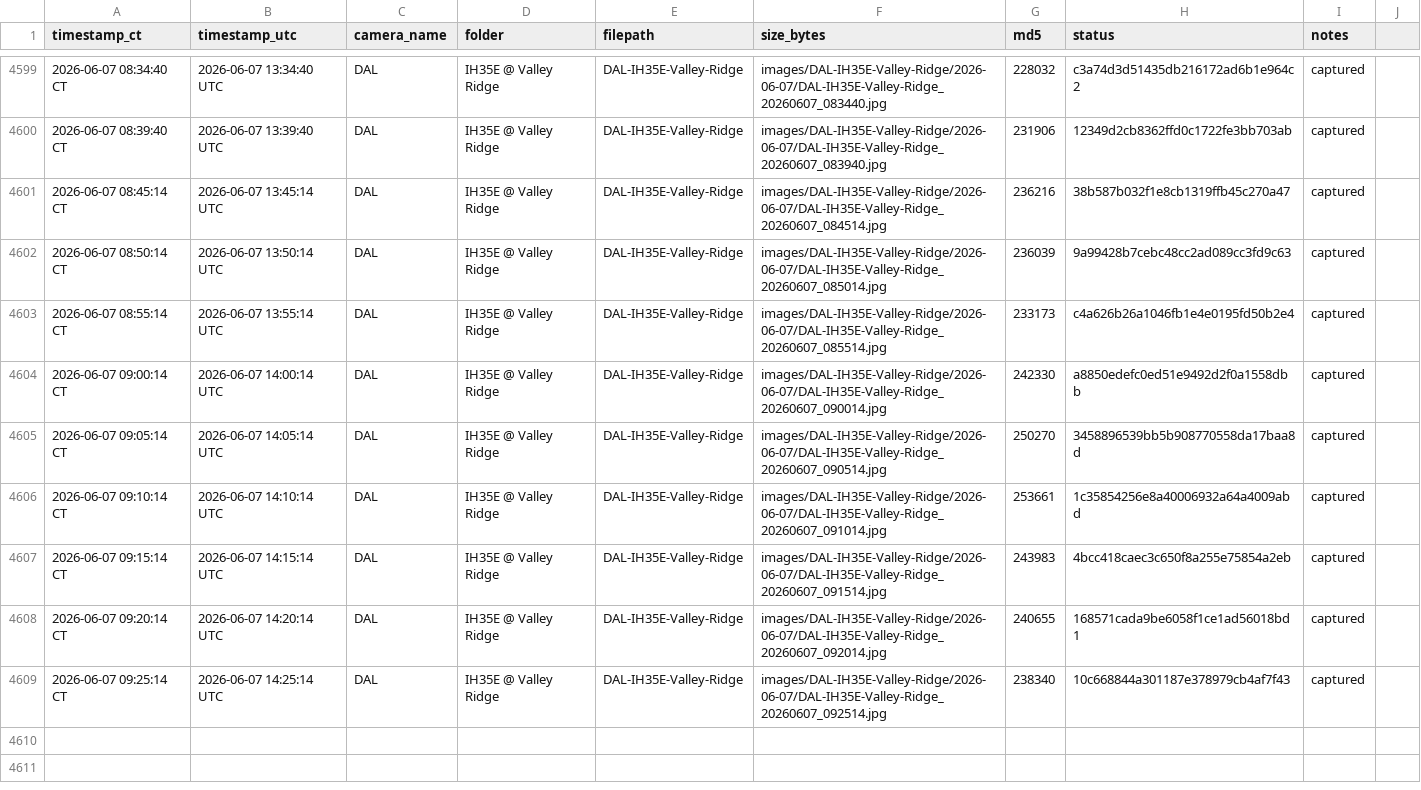
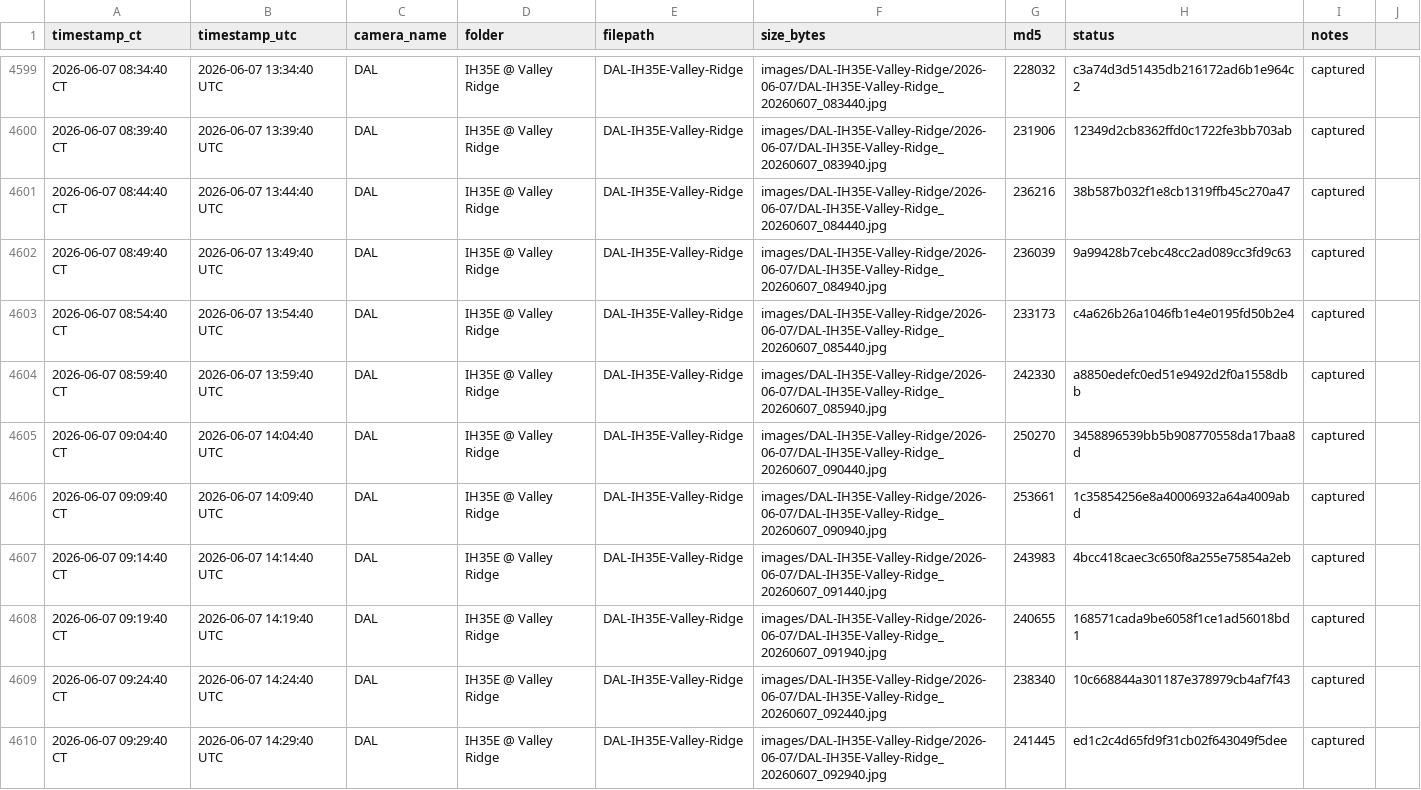
Before and after one commit to aifornsb/txdot-cameras, a CSV file: summary.csv, drawn as a sheet; only a part is shown, gaps mark what is left out.

Commit message:
IH35E Valley Ridge — 2026-06-07 14:29 UTC

```diff
--- a/summary.csv
+++ b/summary.csv
@@ -4600,10 +4600,11 @@ timestamp_ct,timestamp_utc,camera_name,folder,filepath,size_bytes,md5,status,not
 2026-06-07 08:39:40 CT,2026-06-07 13:39:40 UTC,DAL,IH35E @ Valley Ridge,DAL-IH35E-Valley-Ridge,images/DAL-IH35E-Valley-Ridge/2026-06-07/DAL-IH35E-Valley-Ridge_20260607_083940.jpg,231906,12349d2cb8362ffd0c1722fe3bb703ab,captured,
-2026-06-07 08:45:14 CT,2026-06-07 13:45:14 UTC,DAL,IH35E @ Valley Ridge,DAL-IH35E-Valley-Ridge,images/DAL-IH35E-Valley-Ridge/2026-06-07/DAL-IH35E-Valley-Ridge_20260607_084514.jpg,236216,38b587b032f1e8cb1319ffb45c270a47,captured,
-2026-06-07 08:50:14 CT,2026-06-07 13:50:14 UTC,DAL,IH35E @ Valley Ridge,DAL-IH35E-Valley-Ridge,images/DAL-IH35E-Valley-Ridge/2026-06-07/DAL-IH35E-Valley-Ridge_20260607_085014.jpg,236039,9a99428b7cebc48cc2ad089cc3fd9c63,captured,
-2026-06-07 08:55:14 CT,2026-06-07 13:55:14 UTC,DAL,IH35E @ Valley Ridge,DAL-IH35E-Valley-Ridge,images/DAL-IH35E-Valley-Ridge/2026-06-07/DAL-IH35E-Valley-Ridge_20260607_085514.jpg,233173,c4a626b26a1046fb1e4e0195fd50b2e4,captured,
-2026-06-07 09:00:14 CT,2026-06-07 14:00:14 UTC,DAL,IH35E @ Valley Ridge,DAL-IH35E-Valley-Ridge,images/DAL-IH35E-Valley-Ridge/2026-06-07/DAL-IH35E-Valley-Ridge_20260607_090014.jpg,242330,a8850edefc0ed51e9492d2f0a1558dbb,captured,
-2026-06-07 09:05:14 CT,2026-06-07 14:05:14 UTC,DAL,IH35E @ Valley Ridge,DAL-IH35E-Valley-Ridge,images/DAL-IH35E-Valley-Ridge/2026-06-07/DAL-IH35E-Valley-Ridge_20260607_090514.jpg,250270,3458896539bb5b908770558da17baa8d,captured,
-2026-06-07 09:10:14 CT,2026-06-07 14:10:14 UTC,DAL,IH35E @ Valley Ridge,DAL-IH35E-Valley-Ridge,images/DAL-IH35E-Valley-Ridge/2026-06-07/DAL-IH35E-Valley-Ridge_20260607_091014.jpg,253661,1c35854256e8a40006932a64a4009abd,captured,
-2026-06-07 09:15:14 CT,2026-06-07 14:15:14 UTC,DAL,IH35E @ Valley Ridge,DAL-IH35E-Valley-Ridge,images/DAL-IH35E-Valley-Ridge/2026-06-07/DAL-IH35E-Valley-Ridge_20260607_091514.jpg,243983,4bcc418caec3c650f8a255e75854a2eb,captured,
-2026-06-07 09:20:14 CT,2026-06-07 14:20:14 UTC,DAL,IH35E @ Valley Ridge,DAL-IH35E-Valley-Ridge,images/DAL-IH35E-Valley-Ridge/2026-06-07/DAL-IH35E-Valley-Ridge_20260607_092014.jpg,240655,168571cada9be6058f1ce1ad56018bd1,captured,
-2026-06-07 09:25:14 CT,2026-06-07 14:25:14 UTC,DAL,IH35E @ Valley Ridge,DAL-IH35E-Valley-Ridge,images/DAL-IH35E-Valley-Ridge/2026-06-07/DAL-IH35E-Valley-Ridge_20260607_092514.jpg,238340,10c668844a301187e378979cb4af7f43,captured,
+2026-06-07 08:44:40 CT,2026-06-07 13:44:40 UTC,DAL,IH35E @ Valley Ridge,DAL-IH35E-Valley-Ridge,images/DAL-IH35E-Valley-Ridge/2026-06-07/DAL-IH35E-Valley-Ridge_20260607_084440.jpg,236216,38b587b032f1e8cb1319ffb45c270a47,captured,
+2026-06-07 08:49:40 CT,2026-06-07 13:49:40 UTC,DAL,IH35E @ Valley Ridge,DAL-IH35E-Valley-Ridge,images/DAL-IH35E-Valley-Ridge/2026-06-07/DAL-IH35E-Valley-Ridge_20260607_084940.jpg,236039,9a99428b7cebc48cc2ad089cc3fd9c63,captured,
+2026-06-07 08:54:40 CT,2026-06-07 13:54:40 UTC,DAL,IH35E @ Valley Ridge,DAL-IH35E-Valley-Ridge,images/DAL-IH35E-Valley-Ridge/2026-06-07/DAL-IH35E-Valley-Ridge_20260607_085440.jpg,233173,c4a626b26a1046fb1e4e0195fd50b2e4,captured,
+2026-06-07 08:59:40 CT,2026-06-07 13:59:40 UTC,DAL,IH35E @ Valley Ridge,DAL-IH35E-Valley-Ridge,images/DAL-IH35E-Valley-Ridge/2026-06-07/DAL-IH35E-Valley-Ridge_20260607_085940.jpg,242330,a8850edefc0ed51e9492d2f0a1558dbb,captured,
+2026-06-07 09:04:40 CT,2026-06-07 14:04:40 UTC,DAL,IH35E @ Valley Ridge,DAL-IH35E-Valley-Ridge,images/DAL-IH35E-Valley-Ridge/2026-06-07/DAL-IH35E-Valley-Ridge_20260607_090440.jpg,250270,3458896539bb5b908770558da17baa8d,captured,
+2026-06-07 09:09:40 CT,2026-06-07 14:09:40 UTC,DAL,IH35E @ Valley Ridge,DAL-IH35E-Valley-Ridge,images/DAL-IH35E-Valley-Ridge/2026-06-07/DAL-IH35E-Valley-Ridge_20260607_090940.jpg,253661,1c35854256e8a40006932a64a4009abd,captured,
+2026-06-07 09:14:40 CT,2026-06-07 14:14:40 UTC,DAL,IH35E @ Valley Ridge,DAL-IH35E-Valley-Ridge,images/DAL-IH35E-Valley-Ridge/2026-06-07/DAL-IH35E-Valley-Ridge_20260607_091440.jpg,243983,4bcc418caec3c650f8a255e75854a2eb,captured,
+2026-06-07 09:19:40 CT,2026-06-07 14:19:40 UTC,DAL,IH35E @ Valley Ridge,DAL-IH35E-Valley-Ridge,images/DAL-IH35E-Valley-Ridge/2026-06-07/DAL-IH35E-Valley-Ridge_20260607_091940.jpg,240655,168571cada9be6058f1ce1ad56018bd1,captured,
+2026-06-07 09:24:40 CT,2026-06-07 14:24:40 UTC,DAL,IH35E @ Valley Ridge,DAL-IH35E-Valley-Ridge,images/DAL-IH35E-Valley-Ridge/2026-06-07/DAL-IH35E-Valley-Ridge_20260607_092440.jpg,238340,10c668844a301187e378979cb4af7f43,captured,
+2026-06-07 09:29:40 CT,2026-06-07 14:29:40 UTC,DAL,IH35E @ Valley Ridge,DAL-IH35E-Valley-Ridge,images/DAL-IH35E-Valley-Ridge/2026-06-07/DAL-IH35E-Valley-Ridge_20260607_092940.jpg,241445,ed1c2c4d65fd9f31cb02f643049f5dee,captured,
```
Also changed, not shown: 10 other files.
